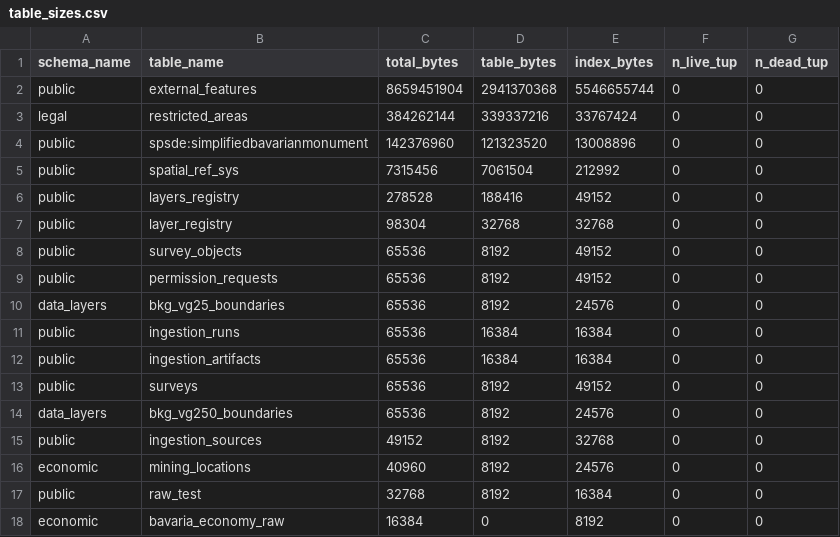
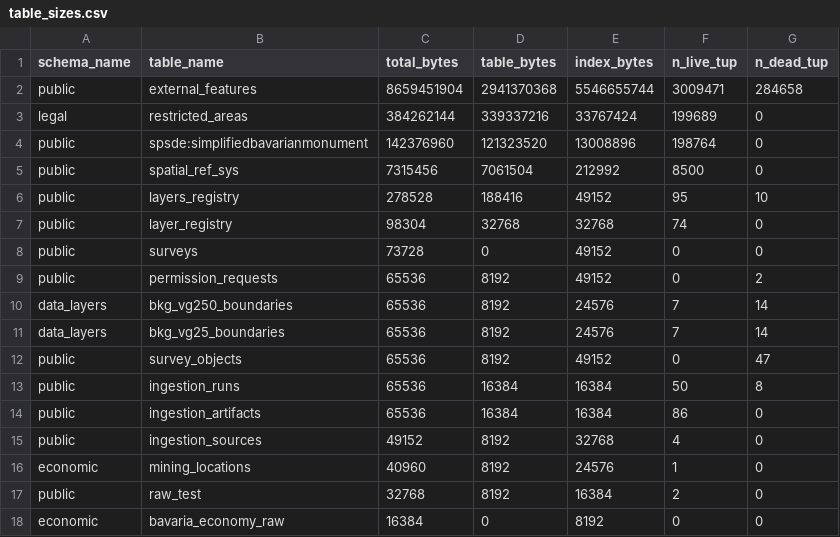
Before and after one commit to GPaulCar/surveyCatalyst, a CSV file: assessment/output/table_sizes.csv, drawn as a sheet.

```diff
--- a/assessment/output/table_sizes.csv
+++ b/assessment/output/table_sizes.csv
@@ -1,18 +1,18 @@
 schema_name,table_name,total_bytes,table_bytes,index_bytes,n_live_tup,n_dead_tup
-public,external_features,8659451904,2941370368,5546655744,0,0
-legal,restricted_areas,384262144,339337216,33767424,0,0
-public,spsde:simplifiedbavarianmonument,142376960,121323520,13008896,0,0
-public,spatial_ref_sys,7315456,7061504,212992,0,0
-public,layers_registry,278528,188416,49152,0,0
-public,layer_registry,98304,32768,32768,0,0
-public,survey_objects,65536,8192,49152,0,0
-public,permission_requests,65536,8192,49152,0,0
-data_layers,bkg_vg25_boundaries,65536,8192,24576,0,0
-public,ingestion_runs,65536,16384,16384,0,0
-public,ingestion_artifacts,65536,16384,16384,0,0
-public,surveys,65536,8192,49152,0,0
-data_layers,bkg_vg250_boundaries,65536,8192,24576,0,0
-public,ingestion_sources,49152,8192,32768,0,0
-economic,mining_locations,40960,8192,24576,0,0
-public,raw_test,32768,8192,16384,0,0
+public,external_features,8659451904,2941370368,5546655744,3009471,284658
+legal,restricted_areas,384262144,339337216,33767424,199689,0
+public,spsde:simplifiedbavarianmonument,142376960,121323520,13008896,198764,0
+public,spatial_ref_sys,7315456,7061504,212992,8500,0
+public,layers_registry,278528,188416,49152,95,10
+public,layer_registry,98304,32768,32768,74,0
+public,surveys,73728,0,49152,0,0
+public,permission_requests,65536,8192,49152,0,2
+data_layers,bkg_vg250_boundaries,65536,8192,24576,7,14
+data_layers,bkg_vg25_boundaries,65536,8192,24576,7,14
+public,survey_objects,65536,8192,49152,0,47
+public,ingestion_runs,65536,16384,16384,50,8
+public,ingestion_artifacts,65536,16384,16384,86,0
+public,ingestion_sources,49152,8192,32768,4,0
+economic,mining_locations,40960,8192,24576,1,0
+public,raw_test,32768,8192,16384,2,0
 economic,bavaria_economy_raw,16384,0,8192,0,0
```
Also changed, not shown: assessment/output/connections.csv, assessment/output/index_usage.csv, 19 other files.
